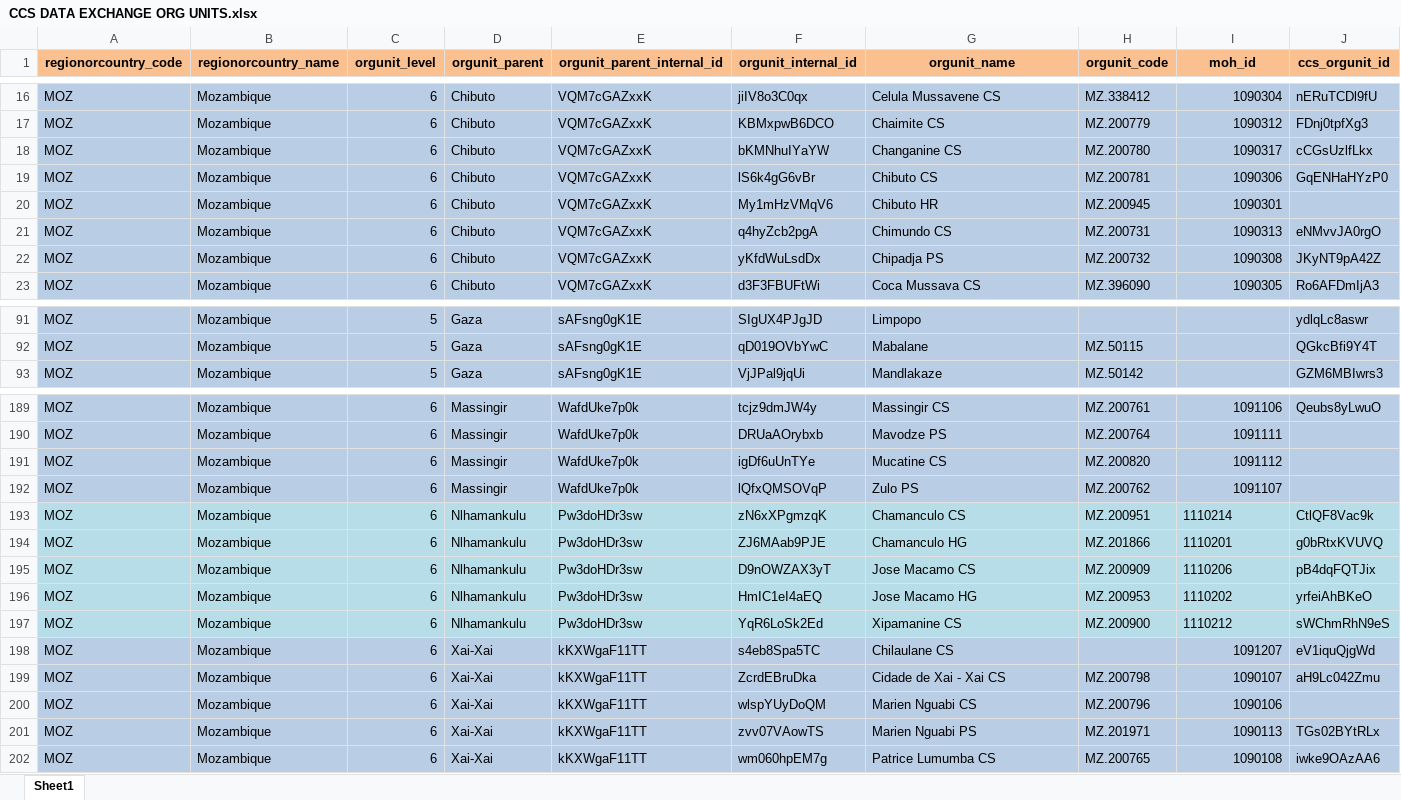
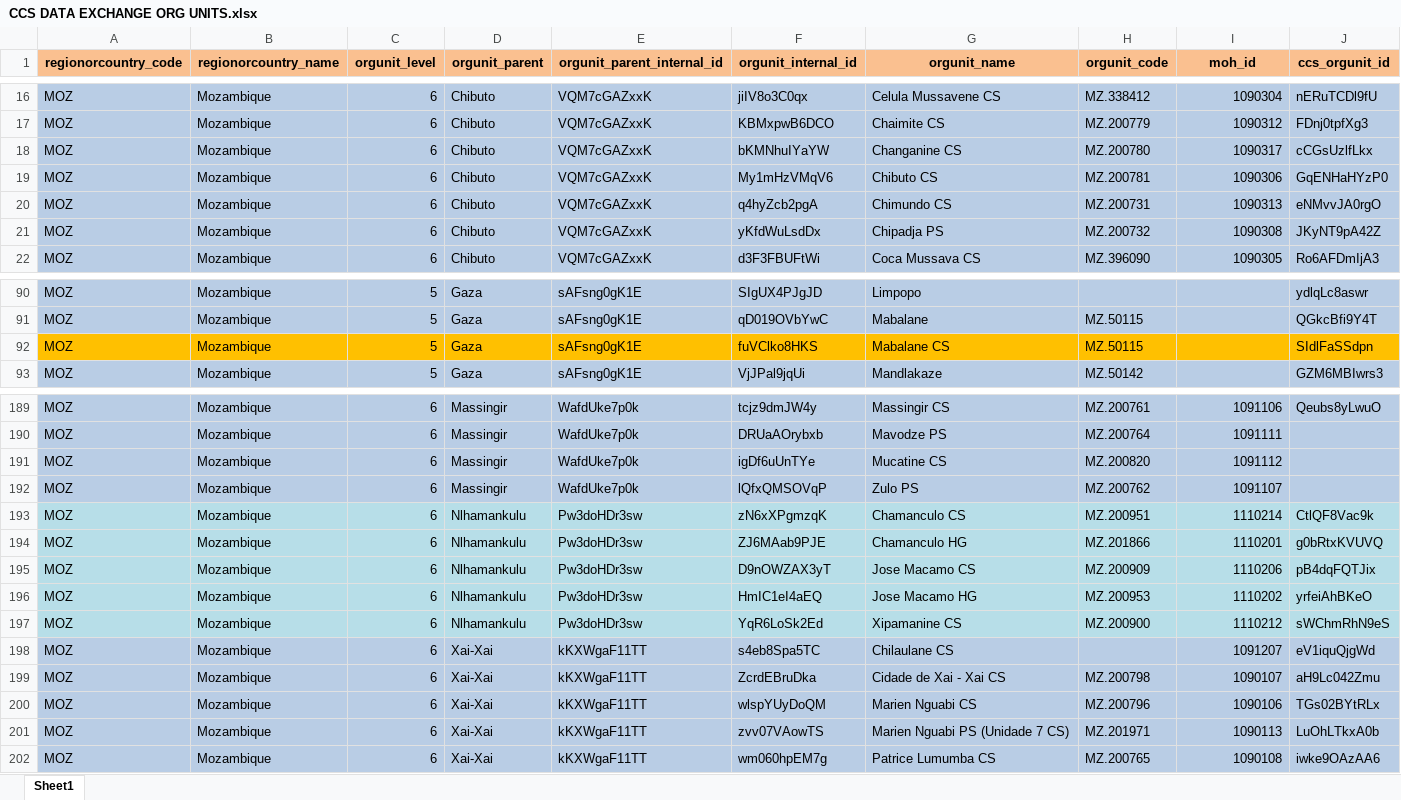
Before and after one commit to crysiscore/r-dhis2-mer-data-import, an Excel workbook: mapping/CCS DATA EXCHANGE ORG UNITS.xlsx, sheet Sheet1, drawn as a sheet; only a part is shown, gaps mark what is left out; values as stored, in another font and other column widths than the file's, no borders; conditional formats not drawn; removed rows and columns are numbered as before the commit, all else as after; the diff names each change by its address in the sheet, - before the commit and + after, or states it on an @@ line.

```diff
--- a/mapping/CCS DATA EXCHANGE ORG UNITS.xlsx (sheet Sheet1)
+++ b/mapping/CCS DATA EXCHANGE ORG UNITS.xlsx (sheet Sheet1)
-F19 (orgunit_internal_id): lS6k4gG6vBr
+F19 (orgunit_internal_id): My1mHzVMqV6
-row 20: MOZ | Mozambique | 6 | Chibuto | VQM7cGAZxxK | My1mHzVMqV6 | Chibuto HR | MZ.200945 | 1090301
+row 92: MOZ | Mozambique | 5 | Gaza | sAFsng0gK1E | fuVClko8HKS | Mabalane CS | MZ.50115 |  | SIdlFaSSdpn
-I193:I197 alignment: left
+I193:I197 alignment: right
-J200 (ccs_orgunit_id): (empty)
+J200 (ccs_orgunit_id): TGs02BYtRLx
-G201 (orgunit_name): Marien Nguabi PS
+G201 (orgunit_name): Marien Nguabi PS (Unidade 7 CS)
-J201 (ccs_orgunit_id): TGs02BYtRLx
+J201 (ccs_orgunit_id): LuOhLTkxA0b
```
Also changed, not shown: conf/paramConfig.xlsx, 8 other files.
